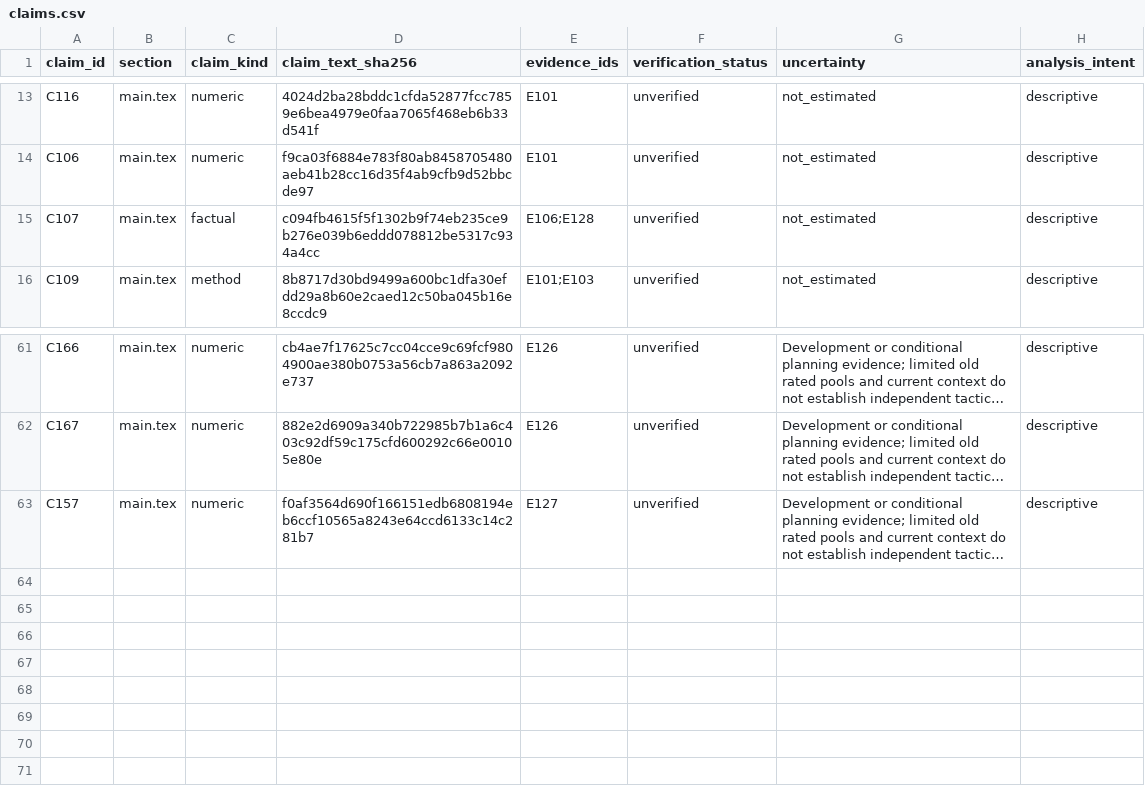
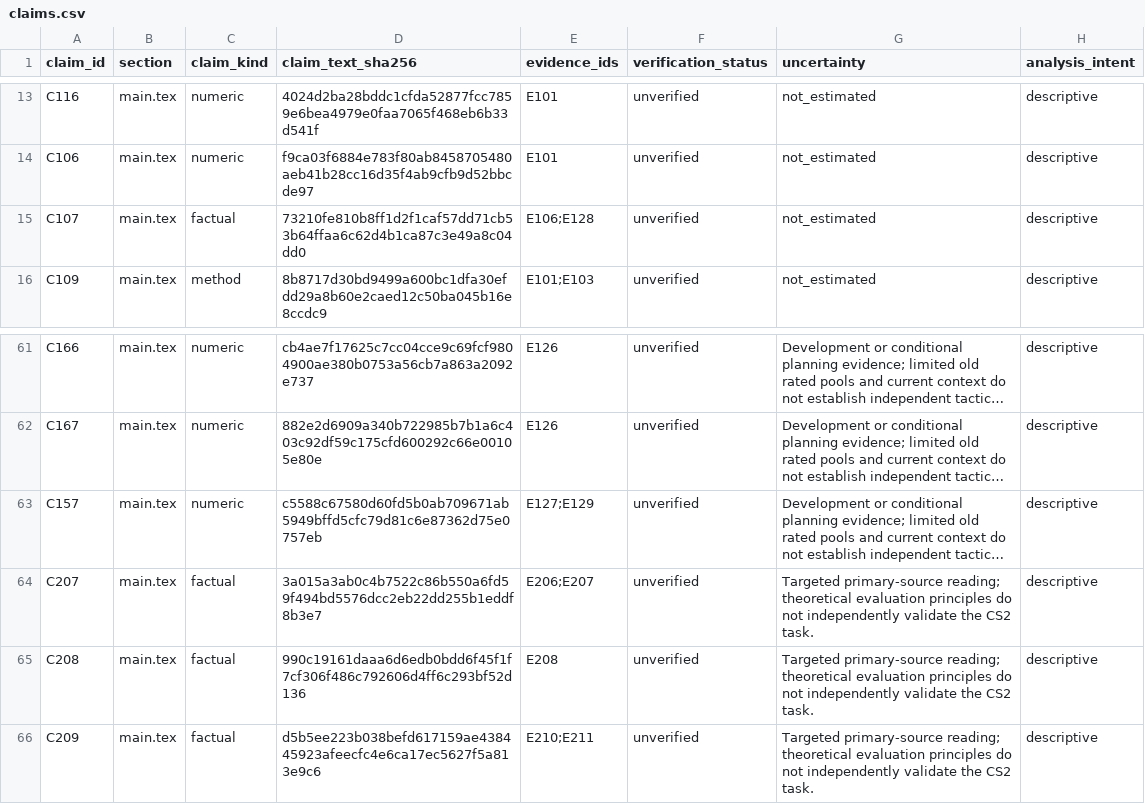
Before and after one commit to Zzz0zzZ0/CS2-coach-agent, a CSV file: docs/paper/claims.csv, drawn as a sheet; only a part is shown, gaps mark what is left out; long unchanged cells end in …; the diff names each change by its address in the sheet, - before the commit and + after, or states it on an @@ line.

Commit message:
Freeze external CT cohort and bound serial acquisition; extend paper evidence

```diff
--- a/docs/paper/claims.csv
+++ b/docs/paper/claims.csv
-D15 (claim_text_sha256): c094fb4615f5f1302b9f74eb235ce9b276e039b6eddd078812be5317c934a4cc
+D15 (claim_text_sha256): 73210fe810b8ff1d2f1caf57dd71cb53b64ffaa6c62d4b1ca87c3e49a8c04dd0
-D63 (claim_text_sha256): f0af3564d690f166151edb6808194eb6ccf10565a8243e64ccd6133c14c281b7
+D63 (claim_text_sha256): c5588c67580d60fd5b0ab709671ab5949bffd5cfc79d81c6e87362d75e0757eb
-E63 (evidence_ids): E127
+E63 (evidence_ids): E127;E129
+row 64: C207 | main.tex | factual | 3a015a3ab0c4b7522c86b550a6fd59f494bd5576dcc2eb22dd255b1eddf8b3e7 | E206;E207 | unverified | Targeted primary-source reading; theoretical evaluation principles do not independently validate the CS2 task. | descriptive
+row 65: C208 | main.tex | factual | 990c19161daaa6d6edb0bdd6f45f1f7cf306f486c792606d4ff6c293bf52d136 | E208 | unverified | Targeted primary-source reading; theoretical evaluation principles do not independently validate the CS2 task. | descriptive
+row 66: C209 | main.tex | factual | d5b5ee223b038befd617159ae438445923afeecfc4e6ca17ec5627f5a813e9c6 | E210;E211 | unverified | Targeted primary-source reading; theoretical evaluation principles do not independently validate the CS2 task. | descriptive
```
Also changed, not shown: 17 other files.
